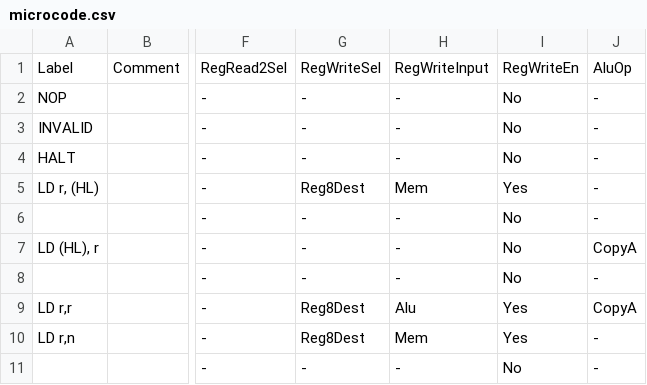
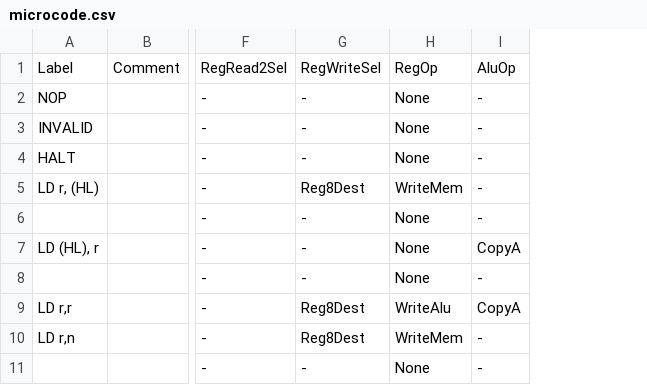
Before and after one commit to elipsitz/gameboy-fpga, a CSV file: rtl/microcode.csv, drawn as a sheet; only a part is shown, gaps mark what is left out; removed rows and columns are numbered as before the commit, all else as after; the diff names each change by its address in the sheet, - before the commit and + after, or states it on an @@ line.

```diff
--- a/rtl/microcode.csv
+++ b/rtl/microcode.csv
-column H, rows 1-11: RegWriteInput | - | - | - | Mem | - | - | - | Alu | Mem | -
-column I, rows 1-11: RegWriteEn | No | No | No | Yes | No | No | No | Yes | Yes | No
+column H, rows 1-11: RegOp | None | None | None | WriteMem | None | None | None | WriteAlu | WriteMem | None
```
Also changed, not shown: 4 other files.
